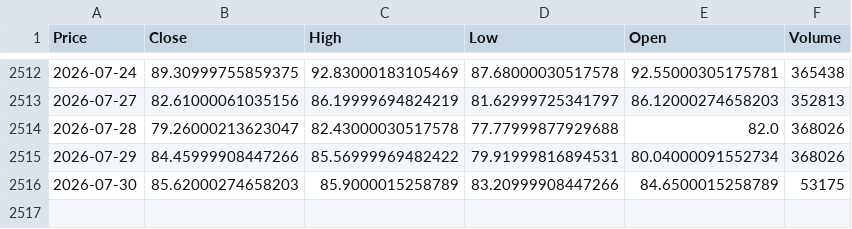
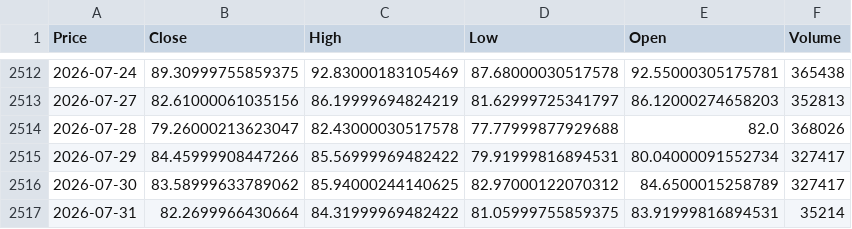
Before and after one commit to elielebos-ui/ai-trade-app, a CSV file: crude_oil_historical_data.csv, drawn as a sheet; only a part is shown, gaps mark what is left out; the diff names each change by its address in the sheet, - before the commit and + after, or states it on an @@ line.

```diff
--- a/crude_oil_historical_data.csv
+++ b/crude_oil_historical_data.csv
-F2515 (Volume): 368026
+F2515 (Volume): 327417
-B2516 (Close): 85.62000274658203
+B2516 (Close): 83.58999633789062
-C2516 (High): 85.9000015258789
+C2516 (High): 85.94000244140625
-D2516 (Low): 83.20999908447266
+D2516 (Low): 82.97000122070312
-F2516 (Volume): 53175
+F2516 (Volume): 327417
+row 2517: 2026-07-31 | 82.2699966430664 | 84.31999969482422 | 81.05999755859375 | 83.91999816894531 | 35214
```
Also changed, not shown: apple_features.csv, crude_oil_features.csv, 9 other files.
